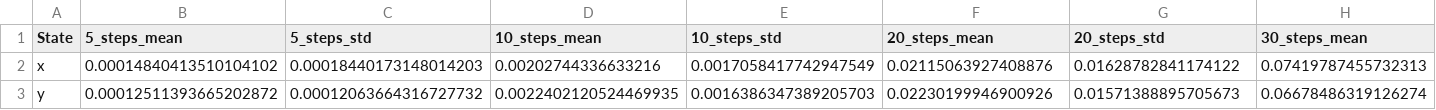
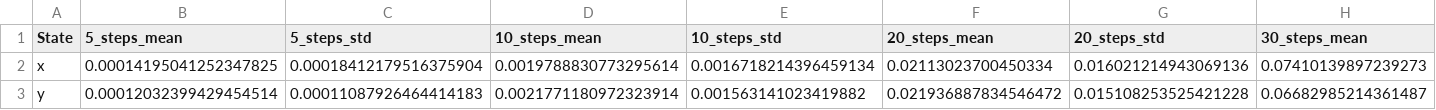
Before and after one commit to Jinwei-Liu/HumanMPCArchitecture, a CSV file: Personalized_SA/visualization/threshold_vel_10_hold_u_x_metrics.csv, drawn as a sheet; only a part is shown; the diff covers the shown part only; the diff names each change by its address in the sheet, - before the commit and + after, or states it on an @@ line.

```diff
--- a/Personalized_SA/visualization/threshold_vel_10_hold_u_x_metrics.csv
+++ b/Personalized_SA/visualization/threshold_vel_10_hold_u_x_metrics.csv
-B2 (5_steps_mean): 0.00014840413510104102
+B2 (5_steps_mean): 0.00014195041252347825
-C2 (5_steps_std): 0.00018440173148014203
+C2 (5_steps_std): 0.00018412179516375904
-D2 (10_steps_mean): 0.00202744336633216
+D2 (10_steps_mean): 0.0019788830773295614
-E2 (10_steps_std): 0.0017058417742947549
+E2 (10_steps_std): 0.0016718214396459134
-F2 (20_steps_mean): 0.02115063927408876
+F2 (20_steps_mean): 0.02113023700450334
-G2 (20_steps_std): 0.01628782841174122
+G2 (20_steps_std): 0.016021214943069136
-H2 (30_steps_mean): 0.07419787455732313
+H2 (30_steps_mean): 0.07410139897239273
-B3 (5_steps_mean): 0.00012511393665202872
+B3 (5_steps_mean): 0.00012032399429454514
-C3 (5_steps_std): 0.00012063664316727732
+C3 (5_steps_std): 0.00011087926464414183
-D3 (10_steps_mean): 0.0022402120524469935
+D3 (10_steps_mean): 0.0021771180972323914
-E3 (10_steps_std): 0.0016386347389205703
+E3 (10_steps_std): 0.001563141023419882
-F3 (20_steps_mean): 0.02230199946900926
+F3 (20_steps_mean): 0.021936887834546472
-G3 (20_steps_std): 0.01571388895705673
+G3 (20_steps_std): 0.015108253525421228
-H3 (30_steps_mean): 0.06678486319126274
+H3 (30_steps_mean): 0.06682985214361487
```
Also changed, not shown: 106 edited cells elsewhere in this file, Personalized_SA/visualization/threshold_vel_10_store_predict_metrics.csv, 4 other files.
